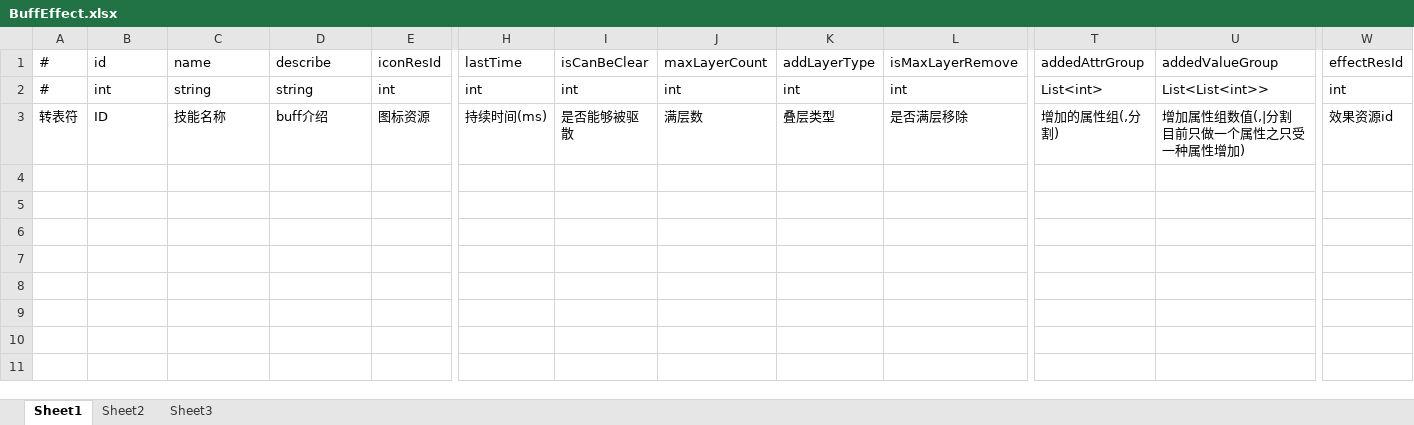
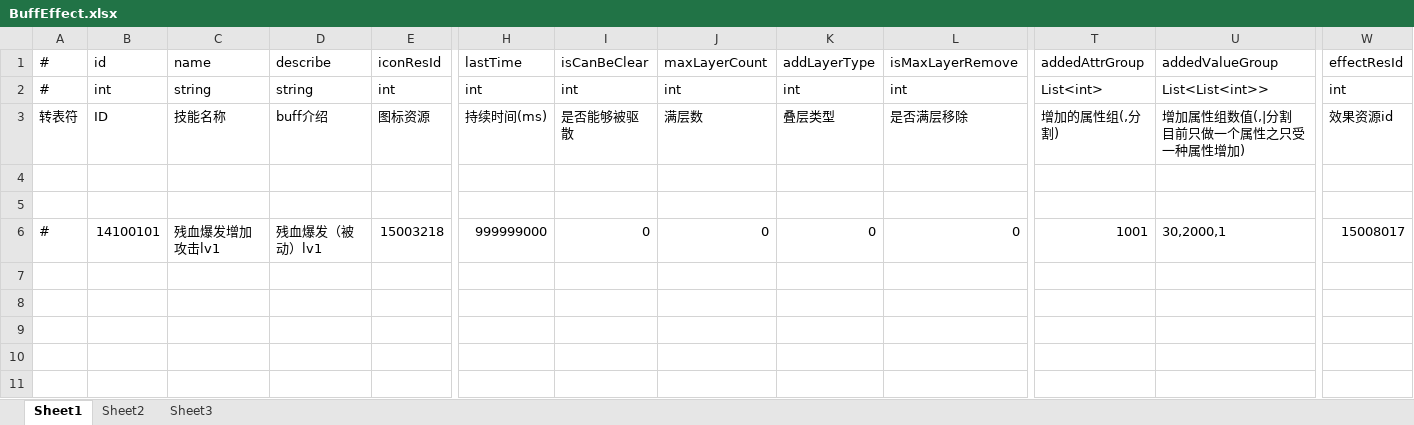
Before and after one commit to thanklzhang/001_GameFramework_Config, an Excel workbook: data_config/BuffEffect.xlsx, sheet Sheet1, drawn as a sheet; only a part is shown, gaps mark what is left out; values as stored, in another font and other column widths than the file's, no borders; rows hold the shown columns only; the diff names each change by its address in the sheet, - before the commit and + after, or states it on an @@ line.

```diff
--- a/data_config/BuffEffect.xlsx (sheet Sheet1)
+++ b/data_config/BuffEffect.xlsx (sheet Sheet1)
-row 6: (empty)
+row 6: # | 14100101 | 残血爆发增加攻击lv1 | 残血爆发（被动）lv1 | 15003218 | 999999000 | 0 | 0 | 0 | 0 | 1001 | 30,2000,1 | 15008017
```
Also changed, not shown: data_config/CalculateEffect.xlsx, data_config/EntityAttrBase.xlsx, 8 other files.
